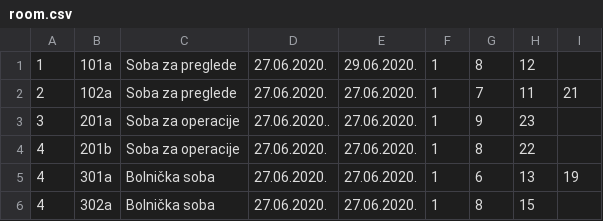
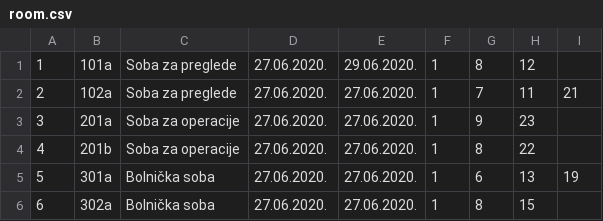
Before and after one commit to st3fan7/HealthClinic, a CSV file: HealthClinic/HealthClinic/Resources/Data/room.csv, drawn as a sheet.

Commit message:
Izmena csv fajla

```diff
--- a/HealthClinic/HealthClinic/Resources/Data/room.csv
+++ b/HealthClinic/HealthClinic/Resources/Data/room.csv
@@ -2,5 +2,5 @@
 2,102a,Soba za preglede,27.06.2020.,27.06.2020.,1,7,11,21
-3,201a,Soba za operacije,27.06.2020..,27.06.2020.,1,9,23
+3,201a,Soba za operacije,27.06.2020.,27.06.2020.,1,9,23
 4,201b,Soba za operacije,27.06.2020.,27.06.2020.,1,8,22
-4,301a,Bolnička soba,27.06.2020.,27.06.2020.,1,6,13,19
-4,302a,Bolnička soba,27.06.2020.,27.06.2020.,1,8,15
+5,301a,Bolnička soba,27.06.2020.,27.06.2020.,1,6,13,19
+6,302a,Bolnička soba,27.06.2020.,27.06.2020.,1,8,15
```
